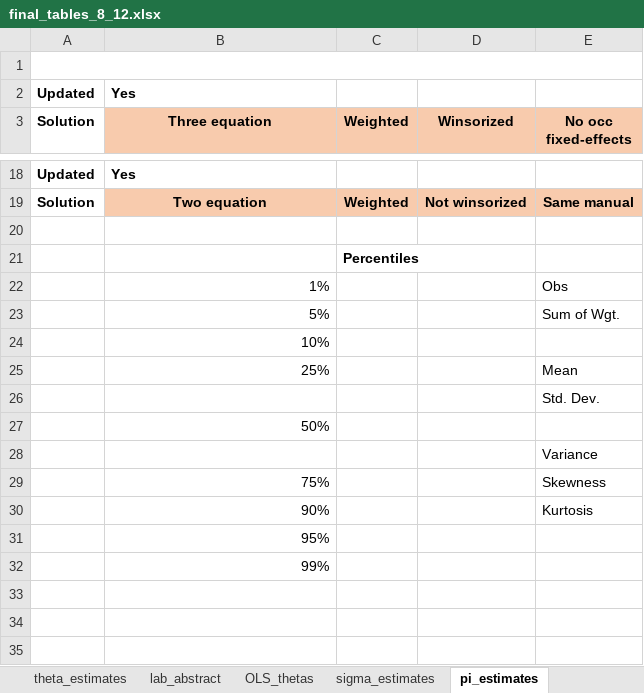
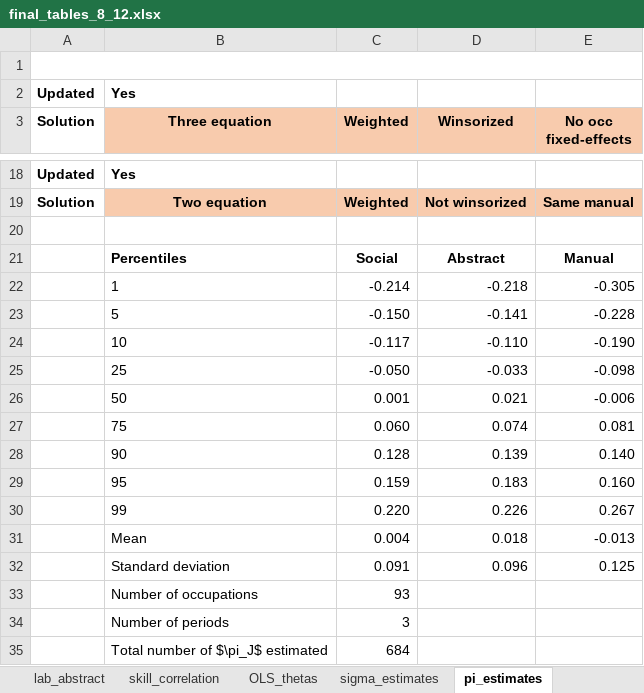
Before and after one commit to cesarlgm/skills_uk, an Excel workbook: results/tables/final_tables_8_12.xlsx, sheet pi_estimates, drawn as a sheet; only a part is shown, gaps mark what is left out; values as stored, in another font and other column widths than the file's, no borders; removed rows and columns are numbered as before the commit, all else as after; the diff names each change by its address in the sheet, - before the commit and + after, or states it on an @@ line.

Commit message:
Added estimates with free manual thetas, standard errors remain to be done

```diff
--- a/results/tables/final_tables_8_12.xlsx (sheet pi_estimates)
+++ b/results/tables/final_tables_8_12.xlsx (sheet pi_estimates)
@@ sheet tab hidden: theta_estimates @@
-row 21:  |  | Percentiles
-row 22:  | 1% |  |  | Obs
-row 23:  | 5% |  |  | Sum of Wgt.
-row 24:  | 10%
-row 25:  | 25% |  |  | Mean
-row 26:  |  |  |  | Std. Dev.
-row 27:  | 50%
-row 28:  |  |  |  | Variance
-row 29:  | 75% |  |  | Skewness
-row 30:  | 90% |  |  | Kurtosis
-row 31:  | 95%
-row 32:  | 99%
+row 21:  | Percentiles | Social | Abstract | Manual
+row 22:  | 1 | -0.214 | -0.218 | -0.305
+row 23:  | 5 | -0.150 | -0.141 | -0.228
+row 24:  | 10 | -0.117 | -0.110 | -0.190
+row 25:  | 25 | -0.050 | -0.033 | -0.098
+row 26:  | 50 | 0.001 | 0.021 | -0.006
+row 27:  | 75 | 0.060 | 0.074 | 0.081
+row 28:  | 90 | 0.128 | 0.139 | 0.140
+row 29:  | 95 | 0.159 | 0.183 | 0.160
+row 30:  | 99 | 0.220 | 0.226 | 0.267
+row 31:  | Mean | 0.004 | 0.018 | -0.013
+row 32:  | Standard deviation | 0.091 | 0.096 | 0.125
+row 33:  | Number of occupations | 93
+row 34:  | Number of periods | 3
+row 35:  | Total number of $\pi_J$ estimated | 684
```
Also changed, not shown: sheet indexes_make_sense, sheet sigma_estimates, sheet dlnA estimates, sheet skill_correlation, sheet people_do_diff, sheet summaries, 1 more sheet, other sheet tabs, charts or pictures, 18 other files.
